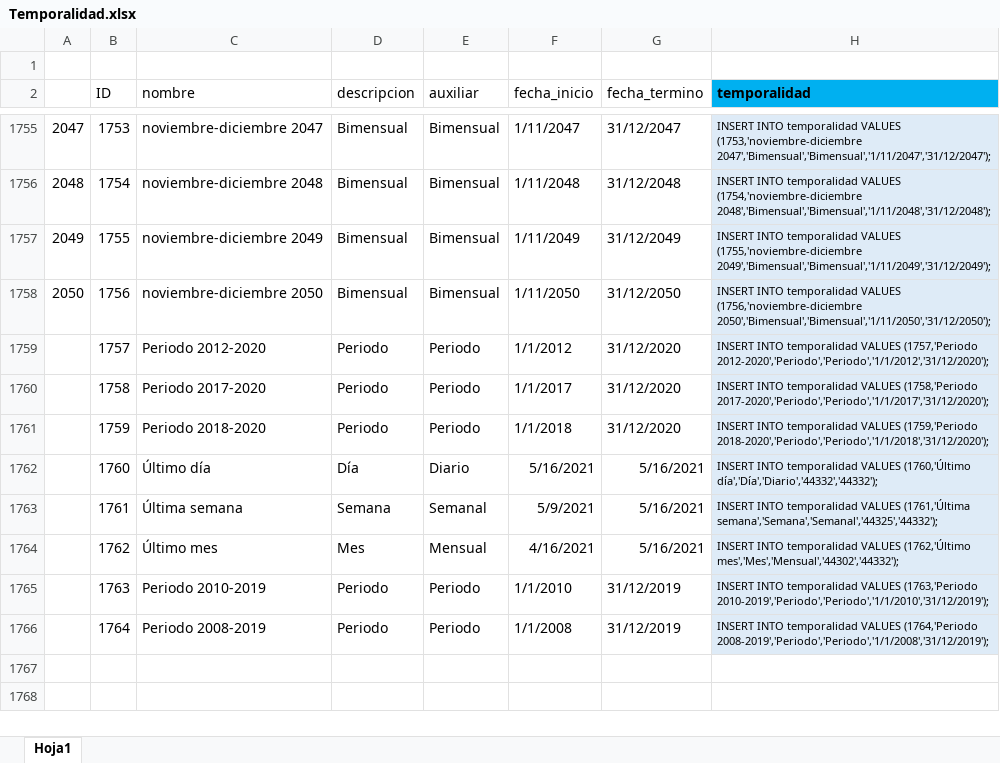
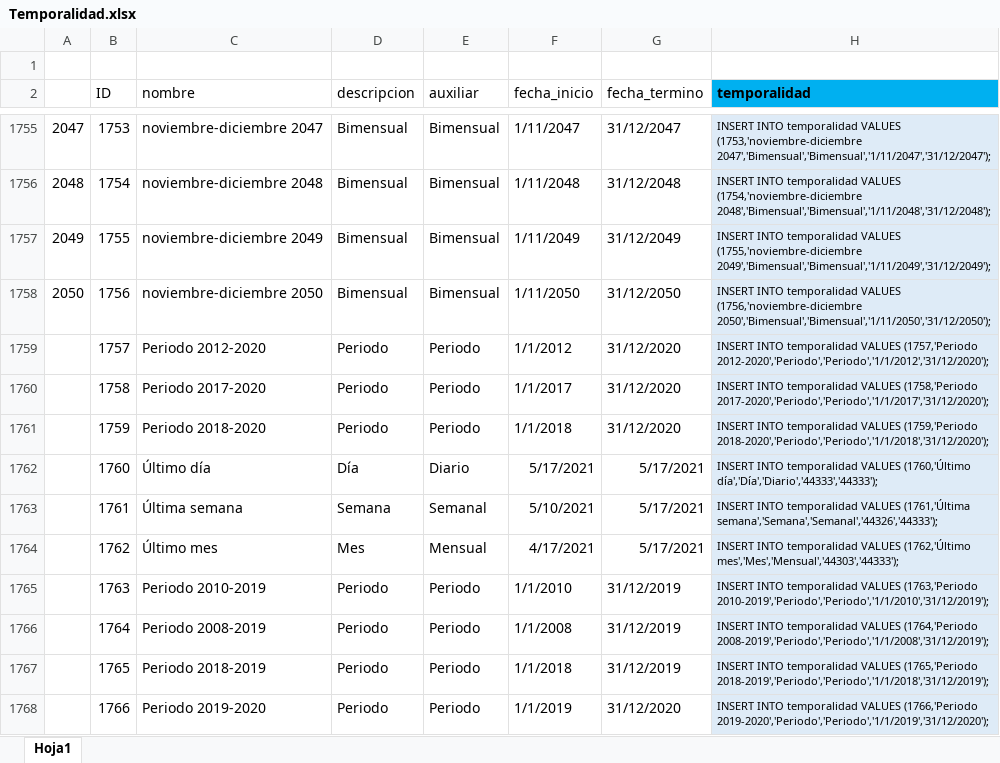
Before and after one commit to Sud-Austral/DATA-COMUN, an Excel workbook: 000 TABLAS GENERALES/Temporalidad.xlsx, sheet Hoja1, drawn as a sheet; only a part is shown, gaps mark what is left out; values as stored, in another font and other column widths than the file's, no borders; table styles not drawn; the diff names each change by its address in the sheet, - before the commit and + after, or states it on an @@ line.

```diff
--- a/000 TABLAS GENERALES/Temporalidad.xlsx (sheet Hoja1)
+++ b/000 TABLAS GENERALES/Temporalidad.xlsx (sheet Hoja1)
-F1762 (fecha_inicio): 5/16/2021
+F1762 (fecha_inicio): 5/17/2021
-G1762:G1764 (fecha_termino): 5/16/2021
+G1762:G1764 (fecha_termino): 5/17/2021
-H1762 (temporalidad): …VALUES (1760,'Último día','Día','Diario','44332','44332');
+H1762 (temporalidad): …VALUES (1760,'Último día','Día','Diario','44333','44333');
-F1763 (fecha_inicio): 5/9/2021
+F1763 (fecha_inicio): 5/10/2021
-H1763 (temporalidad): …VALUES (1761,'Última semana','Semana','Semanal','44325','44332');
+H1763 (temporalidad): …VALUES (1761,'Última semana','Semana','Semanal','44326','44333');
-F1764 (fecha_inicio): 4/16/2021
+F1764 (fecha_inicio): 4/17/2021
-H1764 (temporalidad): …VALUES (1762,'Último mes','Mes','Mensual','44302','44332');
+H1764 (temporalidad): …VALUES (1762,'Último mes','Mes','Mensual','44303','44333');
+row 1767:  | 1765 | Periodo 2018-2019 | Periodo | Periodo | 1/1/2018 | 31/12/2019 | INSERT INTO temporalidad VALUES (1765,'Periodo 2018-2019','Periodo','Periodo','1/1/2018','31/12/2019');
+row 1768:  | 1766 | Periodo 2019-2020 | Periodo | Periodo | 1/1/2019 | 31/12/2020 | INSERT INTO temporalidad VALUES (1766,'Periodo 2019-2020','Periodo','Periodo','1/1/2019','31/12/2020');
```
Also changed, not shown: 000 TABLAS GENERALES/Codificación Estadísticas DI.xlsx, 000 TABLAS GENERALES/Parametros.xlsx, 1 other file.
